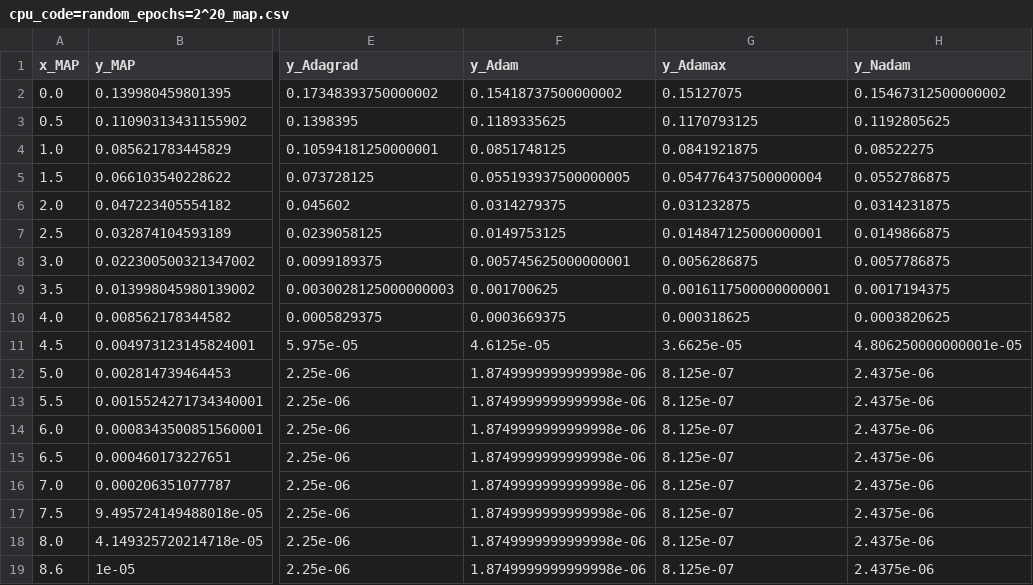
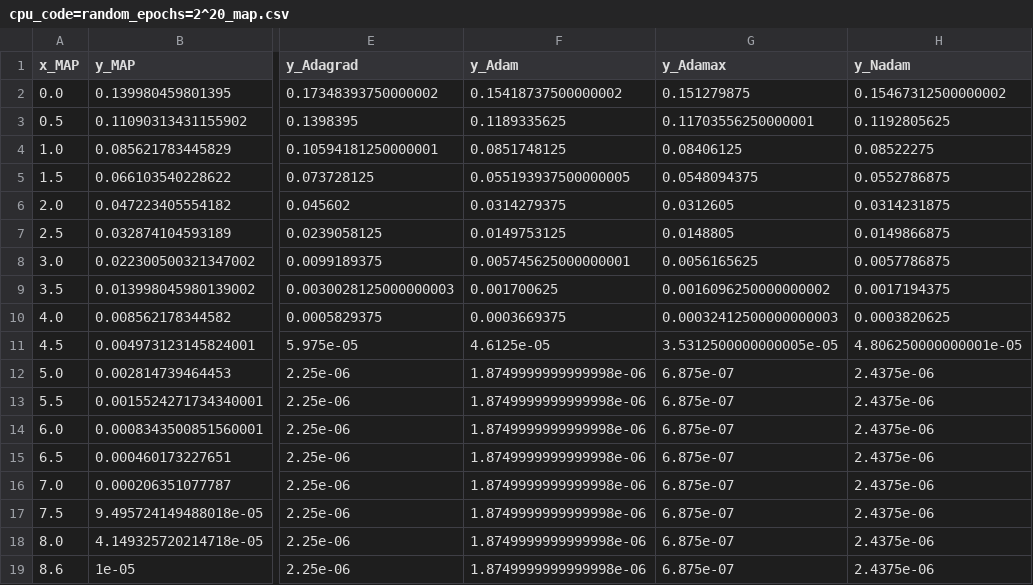
Before and after one commit to marcelovca90/DL-ChannelDecoding, a CSV file: experiments/scenario-9-sbrt-timed-16M/by-topology-5-layers/paper/csv/cpu_code=random_epochs=2^20_map.csv, drawn as a sheet; only a part is shown, gaps mark what is left out; the diff names each change by its address in the sheet, - before the commit and + after, or states it on an @@ line.

```diff
--- a/experiments/scenario-9-sbrt-timed-16M/by-topology-5-layers/paper/csv/cpu_code=random_epochs=2^20_map.csv
+++ b/experiments/scenario-9-sbrt-timed-16M/by-topology-5-layers/paper/csv/cpu_code=random_epochs=2^20_map.csv
-G2 (y_Adamax): 0.15127075
+G2 (y_Adamax): 0.151279875
-G3 (y_Adamax): 0.1170793125
+G3 (y_Adamax): 0.11703556250000001
-G4 (y_Adamax): 0.0841921875
+G4 (y_Adamax): 0.08406125
-G5 (y_Adamax): 0.054776437500000004
+G5 (y_Adamax): 0.0548094375
-G6 (y_Adamax): 0.031232875
+G6 (y_Adamax): 0.0312605
-G7 (y_Adamax): 0.014847125000000001
+G7 (y_Adamax): 0.0148805
-G8 (y_Adamax): 0.0056286875
+G8 (y_Adamax): 0.0056165625
-G9 (y_Adamax): 0.0016117500000000001
+G9 (y_Adamax): 0.0016096250000000002
-G10 (y_Adamax): 0.000318625
+G10 (y_Adamax): 0.00032412500000000003
-G11 (y_Adamax): 3.6625e-05
+G11 (y_Adamax): 3.5312500000000005e-05
-G12:G19 (y_Adamax): 8.125e-07
+G12:G19 (y_Adamax): 6.875e-07
```
Also changed, not shown: experiments/scenario-9-sbrt-timed-16M/by-topology-4-layers/paper/csv/cpu_code=random_epochs=2^20_map.csv, experiments/scenario-9-sbrt-timed-16M/by-topology-6-layers/paper/csv/cpu_code=random_epochs=2^20_map.csv, 12 other files.
